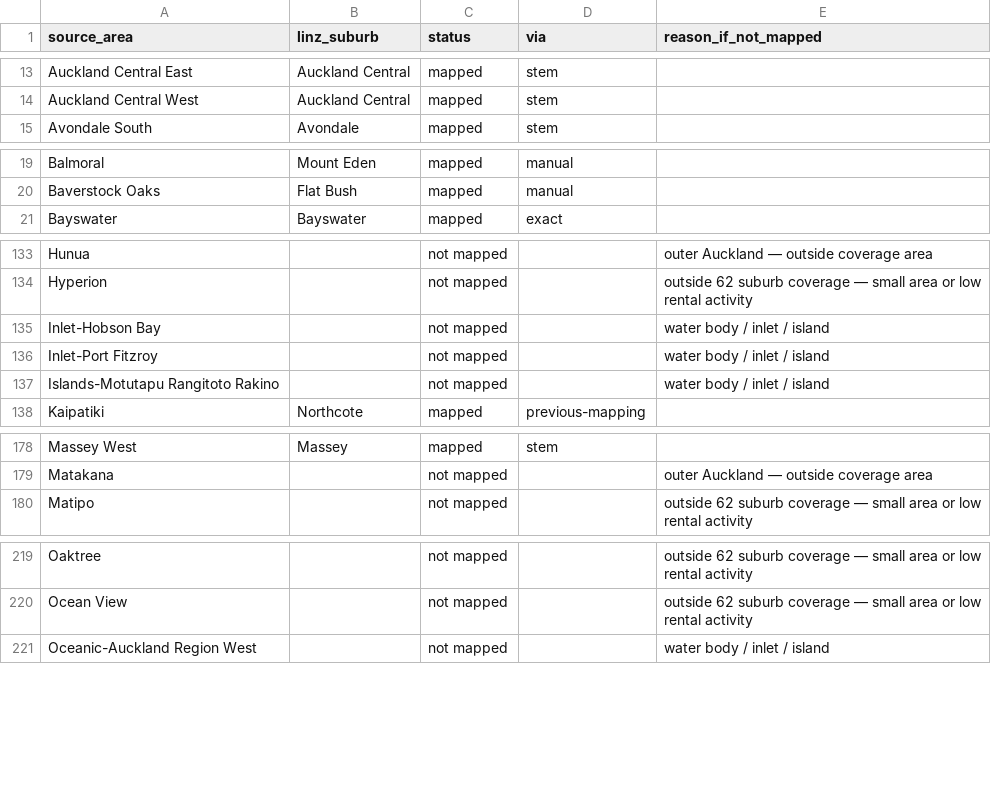
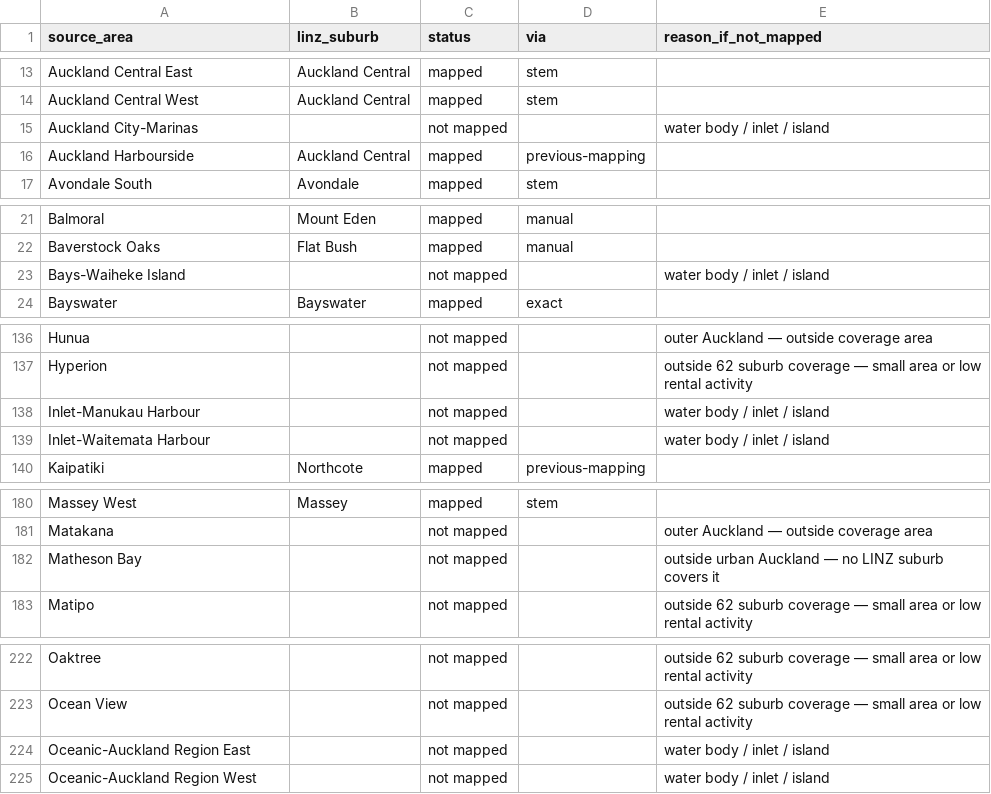
Before and after one commit to pds1123/newstart-nz, a CSV file: data/crime_area_mapping_linz.csv, drawn as a sheet; only a part is shown, gaps mark what is left out; the diff covers the shown part only.

Commit message:
Move the crime data onto the same 12 months as the rent
Both datasets now cover July 2025 to June 2026. They were a calendar
year apart, which the page had to apologise for in a footnote every
time it put them side by side; that footnote is gone.

The NZ Police export needs work before it is a table: UTF-16, tab
separated, one row per victimisation rather than one per area — 67,398
rows for 4,408 area-month pairs — and a trailing period on every area
name that nothing else here uses. build_crime.py does that and records
how to repeat the export, since finding it took a while.

It keeps the monthly split, not just the annual total. Nothing draws it
yet, but it is the only thing the old Plotly page had that this one
does not, and throwing it away at the door would mean re-exporting to
get it back.

Totals fall about 5% on the new window (75,780 against 79,812) and the
suburb count holds at 123.

The source now lists 412 police areas rather than 405. Nine of the new
ones are open water — harbours, tidal inlets, the oceanic zone — and
stay unmapped along with two rural ones. The tenth is Auckland
Harbourside, 1,168 victimisations, which the project's own v2 mapping
table had already assigned to Auckland Central; it was never in the old
source, so the decision only takes effect now. It lifts Auckland
Central from 131 to 164 per 1,000, because the Viaduct has the
incidents and almost none of the residents. That is the daytime
population distortion the README already warns about, in its sharpest
form so far.

```diff
--- a/data/crime_area_mapping_linz.csv
+++ b/data/crime_area_mapping_linz.csv
@@ -14,2 +14,4 @@ Auckland Central East,Auckland Central,mapped,stem,
 Auckland Central West,Auckland Central,mapped,stem,
+Auckland City-Marinas,,not mapped,,water body / inlet / island
+Auckland Harbourside,Auckland Central,mapped,previous-mapping,
 Avondale South,Avondale,mapped,stem,
@@ -20,2 +22,3 @@ Balmoral,Mount Eden,mapped,manual,
 Baverstock Oaks,Flat Bush,mapped,manual,
+Bays-Waiheke Island,,not mapped,,water body / inlet / island
 Bayswater,Bayswater,mapped,exact,
@@ -134,5 +137,4 @@ Hunua,,not mapped,,outer Auckland — outside coverage area
 Hyperion,,not mapped,,outside 62 suburb coverage — small area or low rental activity
-Inlet-Hobson Bay,,not mapped,,water body / inlet / island
-Inlet-Port Fitzroy,,not mapped,,water body / inlet / island
-Islands-Motutapu Rangitoto Rakino,,not mapped,,water body / inlet / island
+Inlet-Manukau Harbour,,not mapped,,water body / inlet / island
+Inlet-Waitemata Harbour,,not mapped,,water body / inlet / island
 Kaipatiki,Northcote,mapped,previous-mapping,
@@ -179,2 +181,3 @@ Massey West,Massey,mapped,stem,
 Matakana,,not mapped,,outer Auckland — outside coverage area
+Matheson Bay,,not mapped,,outside urban Auckland — no LINZ suburb covers it
 Matipo,,not mapped,,outside 62 suburb coverage — small area or low rental activity
@@ -220,2 +223,3 @@ Oaktree,,not mapped,,outside 62 suburb coverage — small area or low rental act
 Ocean View,,not mapped,,outside 62 suburb coverage — small area or low rental activity
+Oceanic-Auckland Region East,,not mapped,,water body / inlet / island
 Oceanic-Auckland Region West,,not mapped,,water body / inlet / island
```
Also changed, not shown: 4 added rows and 1 removed row elsewhere in this file, 10 other files.
